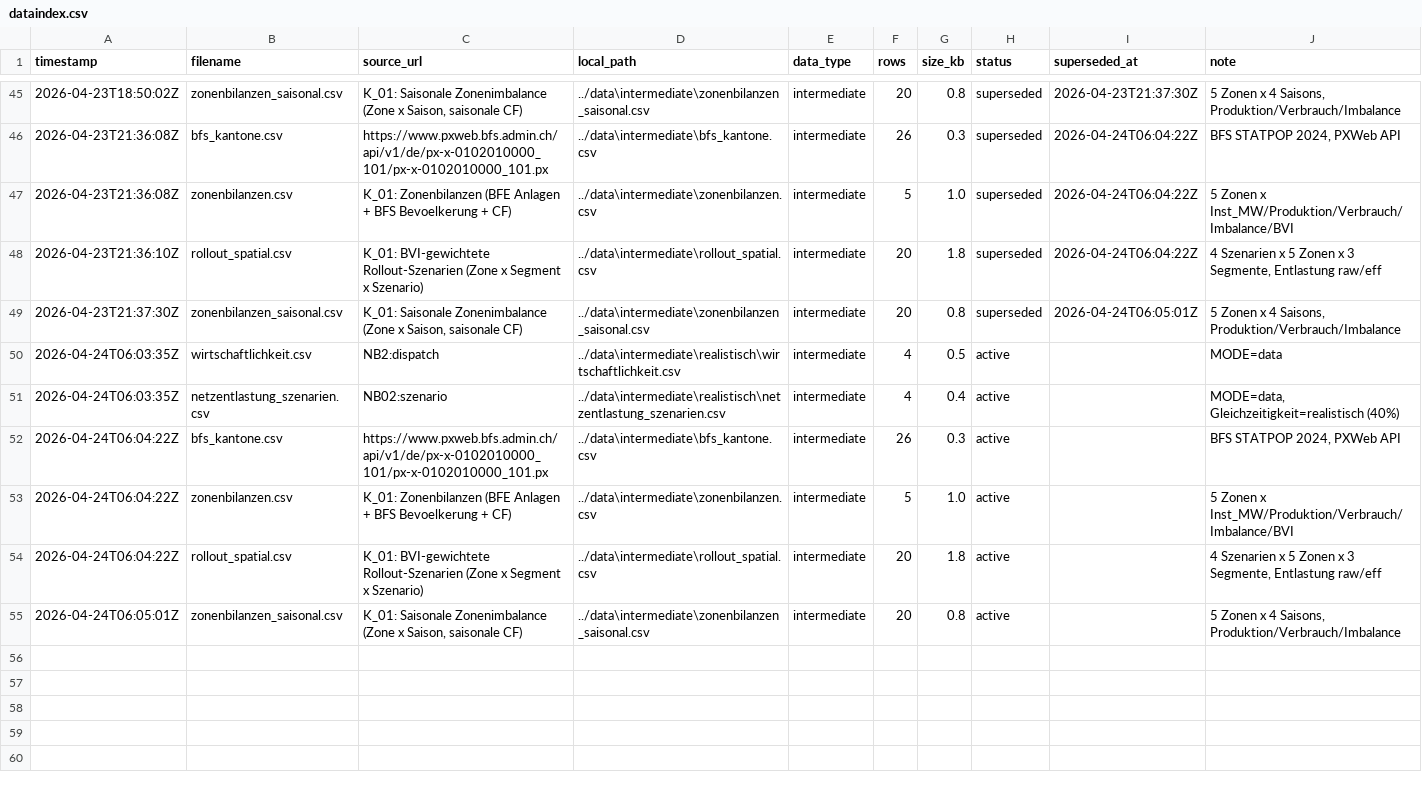
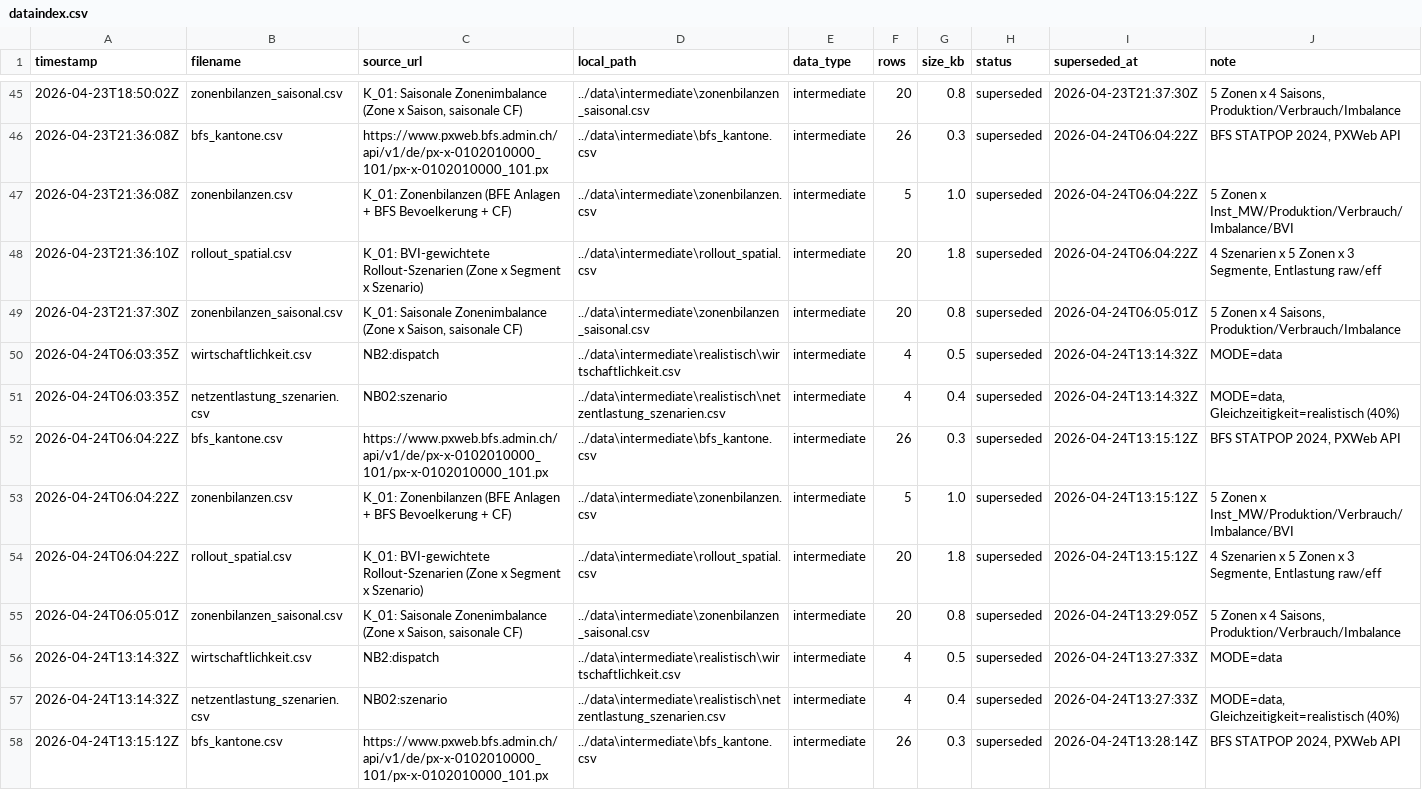
Before and after one commit to PatrikNeunteufel/Grid-Arbitrage, a CSV file: sync/dataindex.csv, drawn as a sheet; only a part is shown, gaps mark what is left out; the diff covers the shown part only.

```diff
--- a/sync/dataindex.csv
+++ b/sync/dataindex.csv
@@ -49,7 +49,10 @@ timestamp,filename,source_url,local_path,data_type,rows,size_kb,status,supersede
 2026-04-23T21:37:30Z,zonenbilanzen_saisonal.csv,"K_01: Saisonale Zonenimbalance (Zone x Saison, saisonale CF)",../data\intermediate\zonenbilanzen_saisonal.csv,intermediate,20,0.8,superseded,2026-04-24T06:05:01Z,"5 Zonen x 4 Saisons, Produktion/Verbrauch/Imbalance"
-2026-04-24T06:03:35Z,wirtschaftlichkeit.csv,NB2:dispatch,../data\intermediate\realistisch\wirtschaftlichkeit.csv,intermediate,4,0.5,active,,MODE=data
-2026-04-24T06:03:35Z,netzentlastung_szenarien.csv,NB02:szenario,../data\intermediate\realistisch\netzentlastung_szenarien.csv,intermediate,4,0.4,active,,"MODE=data, Gleichzeitigkeit=realistisch (40%)"
-2026-04-24T06:04:22Z,bfs_kantone.csv,https://www.pxweb.bfs.admin.ch/api/v1/de/px-x-0102010000_101/px-x-0102010000_101.px,../data\intermediate\bfs_kantone.csv,intermediate,26,0.3,active,,"BFS STATPOP 2024, PXWeb API"
-2026-04-24T06:04:22Z,zonenbilanzen.csv,K_01: Zonenbilanzen (BFE Anlagen + BFS Bevoelkerung + CF),../data\intermediate\zonenbilanzen.csv,intermediate,5,1.0,active,,5 Zonen x Inst_MW/Produktion/Verbrauch/Imbalance/BVI
-2026-04-24T06:04:22Z,rollout_spatial.csv,K_01: BVI-gewichtete Rollout-Szenarien (Zone x Segment x Szenario),../data\intermediate\rollout_spatial.csv,intermediate,20,1.8,active,,"4 Szenarien x 5 Zonen x 3 Segmente, Entlastung raw/eff"
-2026-04-24T06:05:01Z,zonenbilanzen_saisonal.csv,"K_01: Saisonale Zonenimbalance (Zone x Saison, saisonale CF)",../data\intermediate\zonenbilanzen_saisonal.csv,intermediate,20,0.8,active,,"5 Zonen x 4 Saisons, Produktion/Verbrauch/Imbalance"
+2026-04-24T06:03:35Z,wirtschaftlichkeit.csv,NB2:dispatch,../data\intermediate\realistisch\wirtschaftlichkeit.csv,intermediate,4,0.5,superseded,2026-04-24T13:14:32Z,MODE=data
+2026-04-24T06:03:35Z,netzentlastung_szenarien.csv,NB02:szenario,../data\intermediate\realistisch\netzentlastung_szenarien.csv,intermediate,4,0.4,superseded,2026-04-24T13:14:32Z,"MODE=data, Gleichzeitigkeit=realistisch (40%)"
+2026-04-24T06:04:22Z,bfs_kantone.csv,https://www.pxweb.bfs.admin.ch/api/v1/de/px-x-0102010000_101/px-x-0102010000_101.px,../data\intermediate\bfs_kantone.csv,intermediate,26,0.3,superseded,2026-04-24T13:15:12Z,"BFS STATPOP 2024, PXWeb API"
+2026-04-24T06:04:22Z,zonenbilanzen.csv,K_01: Zonenbilanzen (BFE Anlagen + BFS Bevoelkerung + CF),../data\intermediate\zonenbilanzen.csv,intermediate,5,1.0,superseded,2026-04-24T13:15:12Z,5 Zonen x Inst_MW/Produktion/Verbrauch/Imbalance/BVI
+2026-04-24T06:04:22Z,rollout_spatial.csv,K_01: BVI-gewichtete Rollout-Szenarien (Zone x Segment x Szenario),../data\intermediate\rollout_spatial.csv,intermediate,20,1.8,superseded,2026-04-24T13:15:12Z,"4 Szenarien x 5 Zonen x 3 Segmente, Entlastung raw/eff"
+2026-04-24T06:05:01Z,zonenbilanzen_saisonal.csv,"K_01: Saisonale Zonenimbalance (Zone x Saison, saisonale CF)",../data\intermediate\zonenbilanzen_saisonal.csv,intermediate,20,0.8,superseded,2026-04-24T13:29:05Z,"5 Zonen x 4 Saisons, Produktion/Verbrauch/Imbalance"
+2026-04-24T13:14:32Z,wirtschaftlichkeit.csv,NB2:dispatch,../data\intermediate\realistisch\wirtschaftlichkeit.csv,intermediate,4,0.5,superseded,2026-04-24T13:27:33Z,MODE=data
+2026-04-24T13:14:32Z,netzentlastung_szenarien.csv,NB02:szenario,../data\intermediate\realistisch\netzentlastung_szenarien.csv,intermediate,4,0.4,superseded,2026-04-24T13:27:33Z,"MODE=data, Gleichzeitigkeit=realistisch (40%)"
+2026-04-24T13:15:12Z,bfs_kantone.csv,https://www.pxweb.bfs.admin.ch/api/v1/de/px-x-0102010000_101/px-x-0102010000_101.px,../data\intermediate\bfs_kantone.csv,intermediate,26,0.3,superseded,2026-04-24T13:28:14Z,"BFS STATPOP 2024, PXWeb API"
```
Also changed, not shown: 8 added rows elsewhere in this file, 18 other files.
